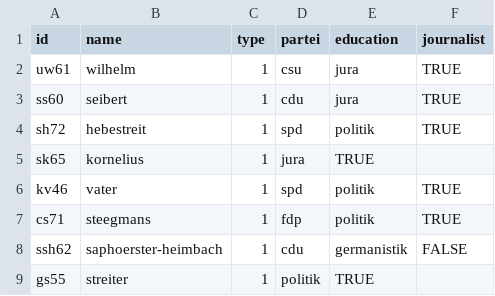
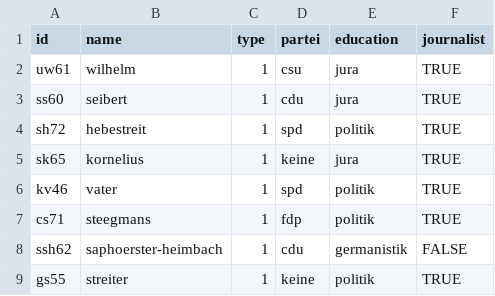
Before and after one commit to Benrhm/pressesprecher, a CSV file: nodes.csv, drawn as a sheet.

Commit message:
Update nodes.csv

```diff
--- a/nodes.csv
+++ b/nodes.csv
@@ -4,3 +4,3 @@ ss60,seibert,1,cdu,jura,TRUE
 sh72,hebestreit,1,spd,politik,TRUE
-sk65,kornelius,1,jura,TRUE
+sk65,kornelius,1,keine,jura,TRUE
 kv46,vater,1,spd,politik,TRUE
@@ -8,2 +8,2 @@ cs71,steegmans,1,fdp,politik,TRUE
 ssh62,saphoerster-heimbach,1,cdu,germanistik,FALSE
-gs55,streiter,1,politik,TRUE
+gs55,streiter,1,keine,politik,TRUE
```
